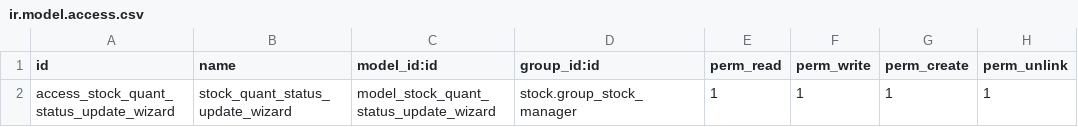
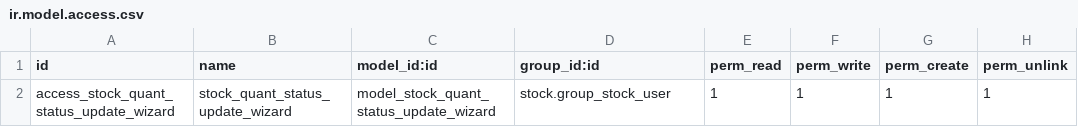
Before and after one commit to qrtl/ssta-custom, a CSV file: stock_quant_status_update/security/ir.model.access.csv, drawn as a sheet.

Commit message:
[IMP] stock_quant_status_update: allow operation to inventory user

```diff
--- a/stock_quant_status_update/security/ir.model.access.csv
+++ b/stock_quant_status_update/security/ir.model.access.csv
@@ -1,2 +1,2 @@
 id,name,model_id:id,group_id:id,perm_read,perm_write,perm_create,perm_unlink
-access_stock_quant_status_update_wizard,stock_quant_status_update_wizard,model_stock_quant_status_update_wizard,stock.group_stock_manager,1,1,1,1
+access_stock_quant_status_update_wizard,stock_quant_status_update_wizard,model_stock_quant_status_update_wizard,stock.group_stock_user,1,1,1,1
```
